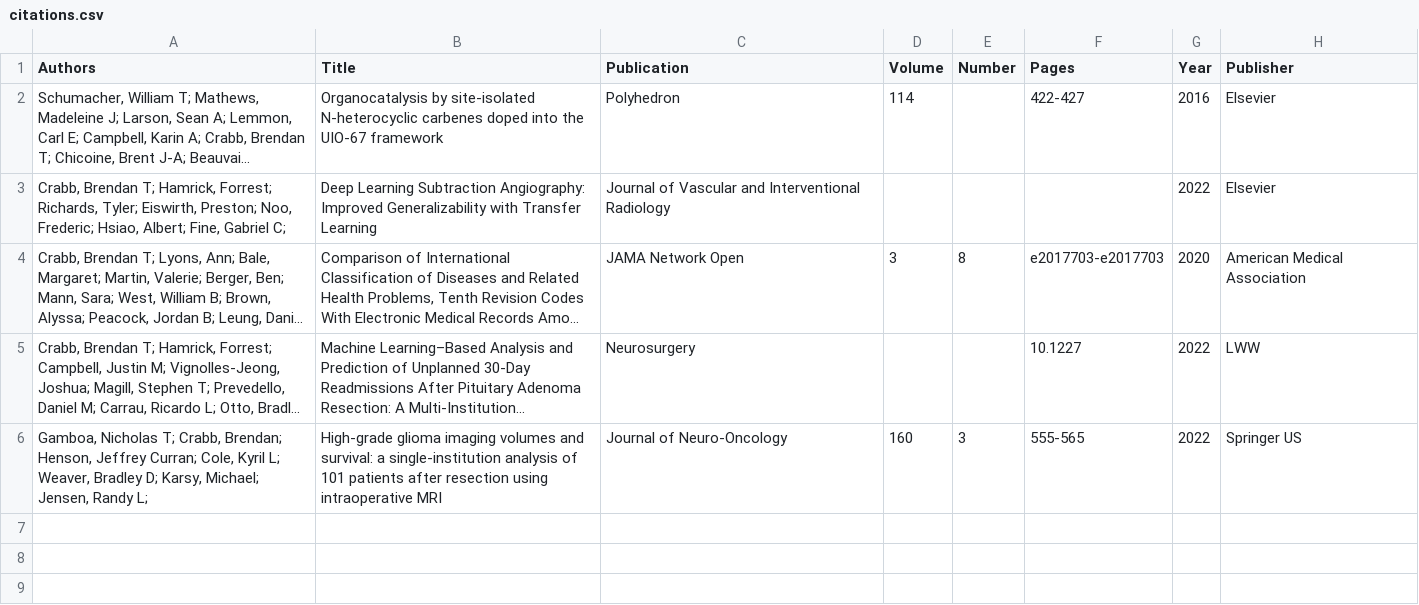
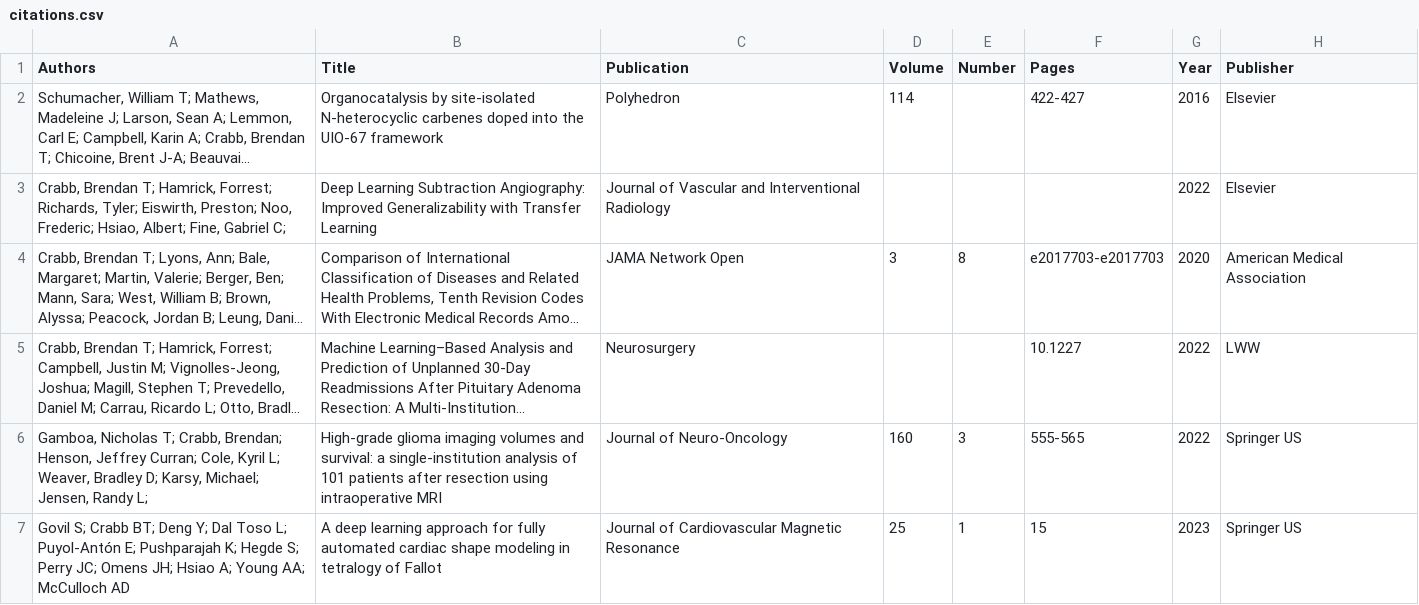
Before and after one commit to btcrabb/portfolio, a CSV file: docs/_data/citations.csv, drawn as a sheet; long unchanged cells end in ….

```diff
--- a/docs/_data/citations.csv
+++ b/docs/_data/citations.csv
@@ -6 +6,2 @@
 "Gamboa, Nicholas T; Crabb, Brendan; Henson, Jeffrey Curran; Cole, Kyril L; Weaver, Bradley D; Karsy, Michael; Jensen, Randy L; ",High-grade glioma imaging volumes and survival: a single-institution analysis of 101 patients after resection using intraoperative MRI,Journal of Neuro-Oncology,160,3,555-565,2022,Springer US
+Govil S; Crabb BT; Deng Y; Dal Toso L; Puyol-Antón E; Pushparajah K; Hegde S; Perry JC; Omens JH; Hsiao A; Young AA; McCulloch AD,A deep learning approach for fully automated cardiac shape modeling in tetralogy of Fallot,Journal of Cardiovascular Magnetic Resonance,25,1,15,2023,Springer US
```
Also changed, not shown: 5 other files.
